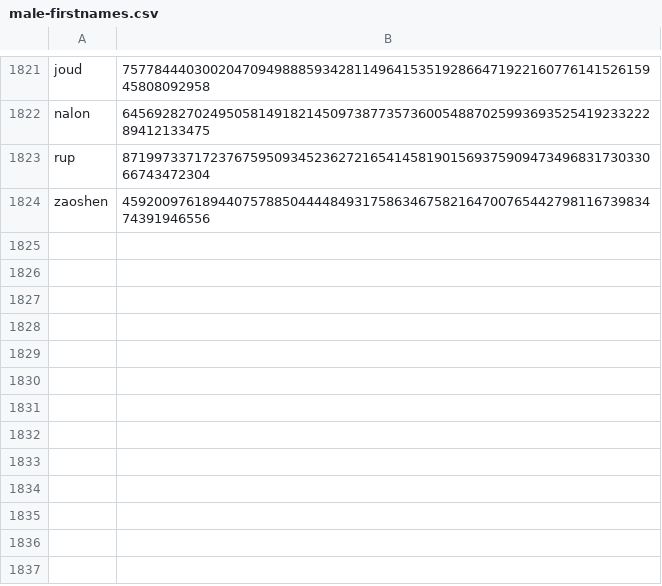
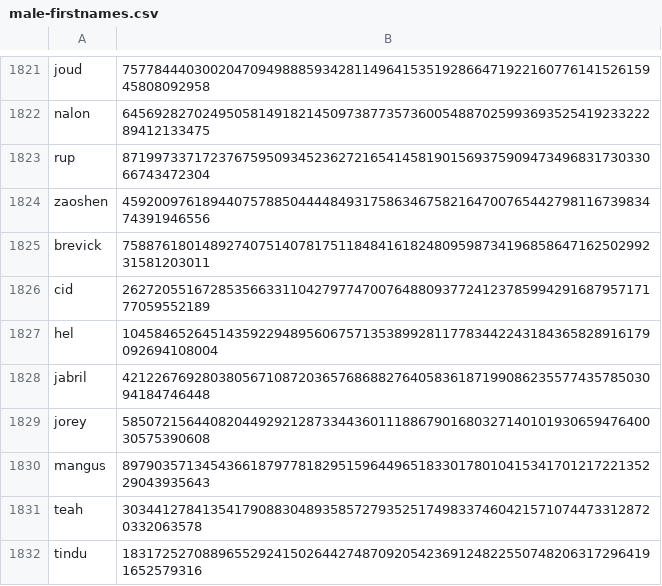
Before and after one commit to Zimtente/ens-collections, a CSV file: collections/male-firstnames.csv, drawn as a sheet; only a part is shown, gaps mark what is left out; the diff names each change by its address in the sheet, - before the commit and + after, or states it on an @@ line.

Commit message:
added male-firstnames

```diff
--- a/collections/male-firstnames.csv
+++ b/collections/male-firstnames.csv
+row 1825: brevick | 75887618014892740751407817511848416182480959873419685864716250299231581203011
+row 1826: cid | 26272055167285356633110427977470076488093772412378599429168795717177059552189
+row 1827: hel | 104584652645143592294895606757135389928117783442243184365828916179092694108004
+row 1828: jabril | 42122676928038056710872036576868827640583618719908623557743578503094184746448
+row 1829: jorey | 58507215644082044929212873344360111886790168032714010193065947640030575390608
+row 1830: mangus | 89790357134543661879778182951596449651833017801041534170121722135229043935643
+row 1831: teah | 3034412784135417908830489358572793525174983374604215710744733128720332063578
+row 1832: tindu | 1831725270889655292415026442748709205423691248225507482063172964191652579316
```
